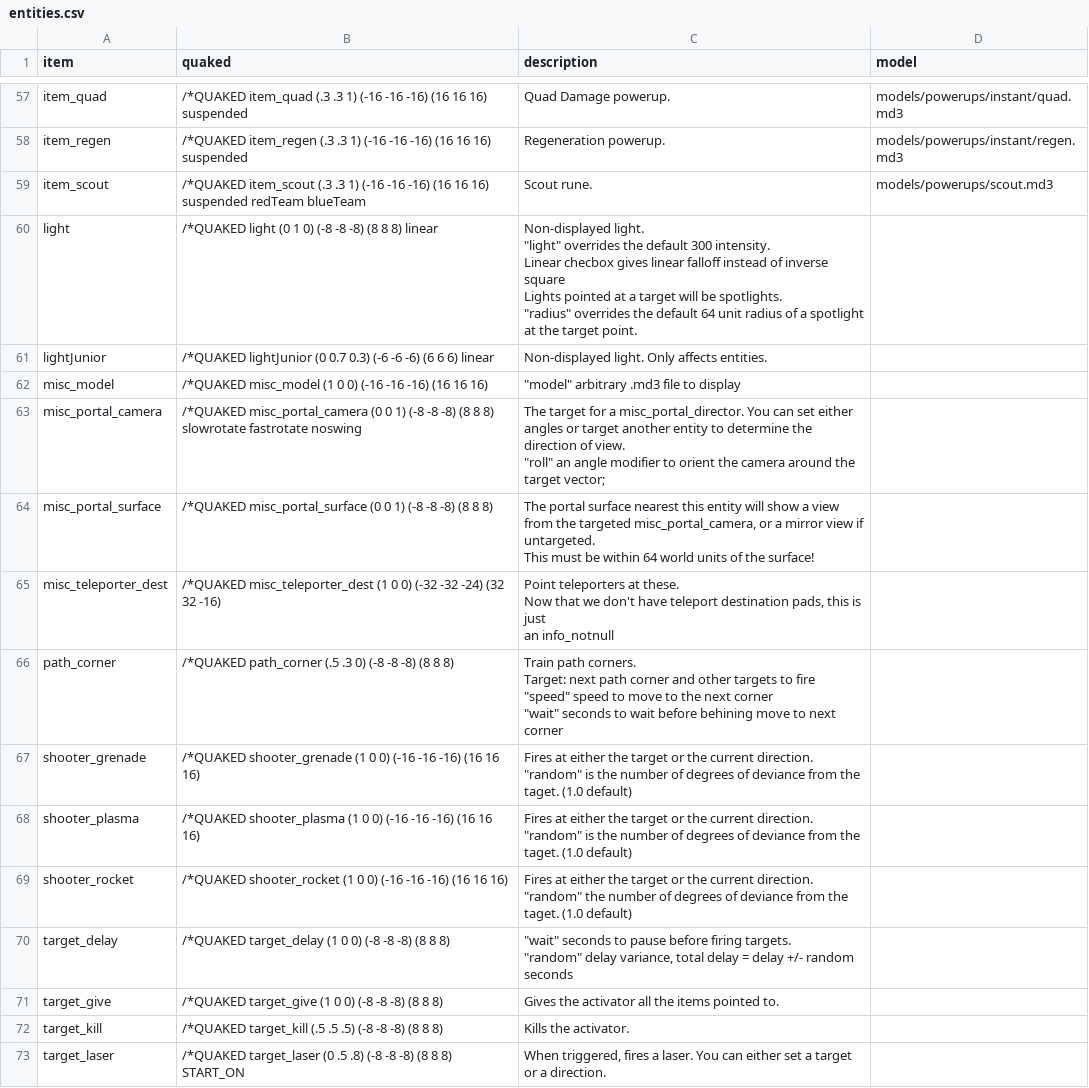
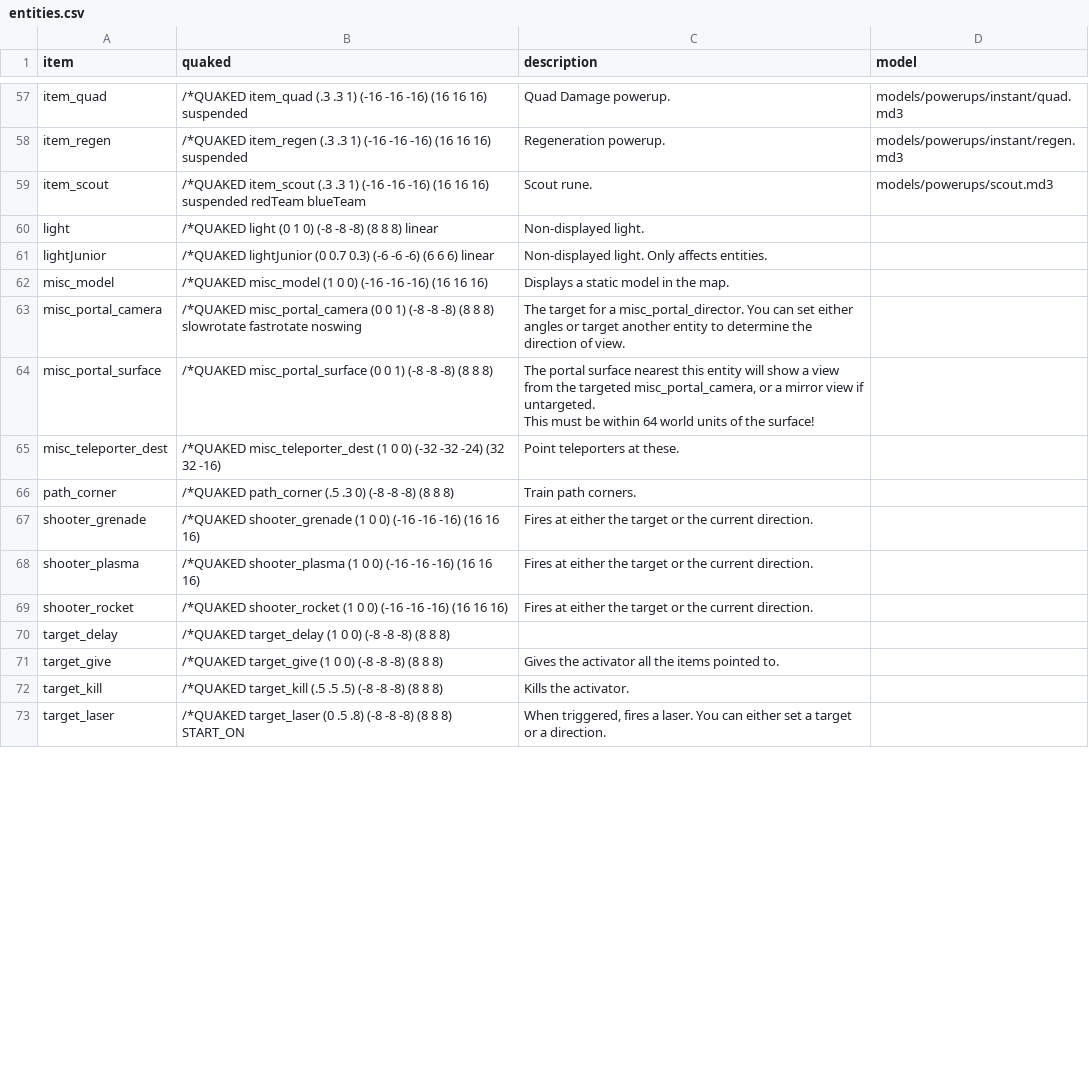
Before and after one commit to sago007/oagamepack, a CSV file: scripts/entities.csv, drawn as a sheet; only a part is shown, gaps mark what is left out; the diff covers the shown part only.

Commit message:
Updating even more.
- Fixes to the Python scripts, so they can parse the entities.
- The .bat file now displays a warning before proceeding.
- Trimmed entity descriptions, the individual notes are now placed in the respective places.
- Added descriptions to some keys, notes and spawnflag descriptions.

```diff
--- a/scripts/entities.csv
+++ b/scripts/entities.csv
@@ -131,28 +61,14 @@ item_regen,/*QUAKED item_regen (.3 .3 1) (-16 -16 -16) (16 16 16) suspended,Rege
 item_scout,/*QUAKED item_scout (.3 .3 1) (-16 -16 -16) (16 16 16) suspended redTeam blueTeam,Scout rune.,models/powerups/scout.md3
-light,/*QUAKED light (0 1 0) (-8 -8 -8) (8 8 8) linear,"Non-displayed light.
-""light"" overrides the default 300 intensity.
-Linear checbox gives linear falloff instead of inverse square
-Lights pointed at a target will be spotlights.
-""radius"" overrides the default 64 unit radius of a spotlight at the target point.",
+light,/*QUAKED light (0 1 0) (-8 -8 -8) (8 8 8) linear,Non-displayed light.,
 lightJunior,/*QUAKED lightJunior (0 0.7 0.3) (-6 -6 -6) (6 6 6) linear,Non-displayed light. Only affects entities.,
-misc_model,/*QUAKED misc_model (1 0 0) (-16 -16 -16) (16 16 16),"""model""		arbitrary .md3 file to display",
-misc_portal_camera,/*QUAKED misc_portal_camera (0 0 1) (-8 -8 -8) (8 8 8) slowrotate fastrotate noswing,"The target for a misc_portal_director.  You can set either angles or target another entity to determine the direction of view.
-""roll"" an angle modifier to orient the camera around the target vector;",
+misc_model,/*QUAKED misc_model (1 0 0) (-16 -16 -16) (16 16 16),Displays a static model in the map.,
+misc_portal_camera,/*QUAKED misc_portal_camera (0 0 1) (-8 -8 -8) (8 8 8) slowrotate fastrotate noswing,The target for a misc_portal_director.  You can set either angles or target another entity to determine the direction of view.,
 misc_portal_surface,/*QUAKED misc_portal_surface (0 0 1) (-8 -8 -8) (8 8 8),"The portal surface nearest this entity will show a view from the targeted misc_portal_camera, or a mirror view if untargeted.
 This must be within 64 world units of the surface!",
-misc_teleporter_dest,/*QUAKED misc_teleporter_dest (1 0 0) (-32 -32 -24) (32 32 -16),"Point teleporters at these.
-Now that we don't have teleport destination pads, this is just
-an info_notnull",
-path_corner,/*QUAKED path_corner (.5 .3 0) (-8 -8 -8) (8 8 8),"Train path corners.
-Target: next path corner and other targets to fire
-""speed"" speed to move to the next corner
-""wait"" seconds to wait before behining move to next corner",
-shooter_grenade,/*QUAKED shooter_grenade (1 0 0) (-16 -16 -16) (16 16 16),"Fires at either the target or the current direction.
-""random"" is the number of degrees of deviance from the taget. (1.0 default)",
-shooter_plasma,/*QUAKED shooter_plasma (1 0 0) (-16 -16 -16) (16 16 16),"Fires at either the target or the current direction.
-""random"" is the number of degrees of deviance from the taget. (1.0 default)",
-shooter_rocket,/*QUAKED shooter_rocket (1 0 0) (-16 -16 -16) (16 16 16),"Fires at either the target or the current direction.
-""random"" the number of degrees of deviance from the taget. (1.0 default)",
-target_delay,/*QUAKED target_delay (1 0 0) (-8 -8 -8) (8 8 8),"""wait"" seconds to pause before firing targets.
-""random"" delay variance, total delay = delay +/- random seconds",
+misc_teleporter_dest,/*QUAKED misc_teleporter_dest (1 0 0) (-32 -32 -24) (32 32 -16),Point teleporters at these.,
+path_corner,/*QUAKED path_corner (.5 .3 0) (-8 -8 -8) (8 8 8),Train path corners.,
+shooter_grenade,/*QUAKED shooter_grenade (1 0 0) (-16 -16 -16) (16 16 16),Fires at either the target or the current direction.,
+shooter_plasma,/*QUAKED shooter_plasma (1 0 0) (-16 -16 -16) (16 16 16),Fires at either the target or the current direction.,
+shooter_rocket,/*QUAKED shooter_rocket (1 0 0) (-16 -16 -16) (16 16 16),Fires at either the target or the current direction.,
+target_delay,/*QUAKED target_delay (1 0 0) (-8 -8 -8) (8 8 8),,
 target_give,/*QUAKED target_give (1 0 0) (-8 -8 -8) (8 8 8),Gives the activator all the items pointed to.,
```
Also changed, not shown: 39 edited cells elsewhere in this file, scripts/key_text.csv, scripts/keys.csv, 7 other files.
